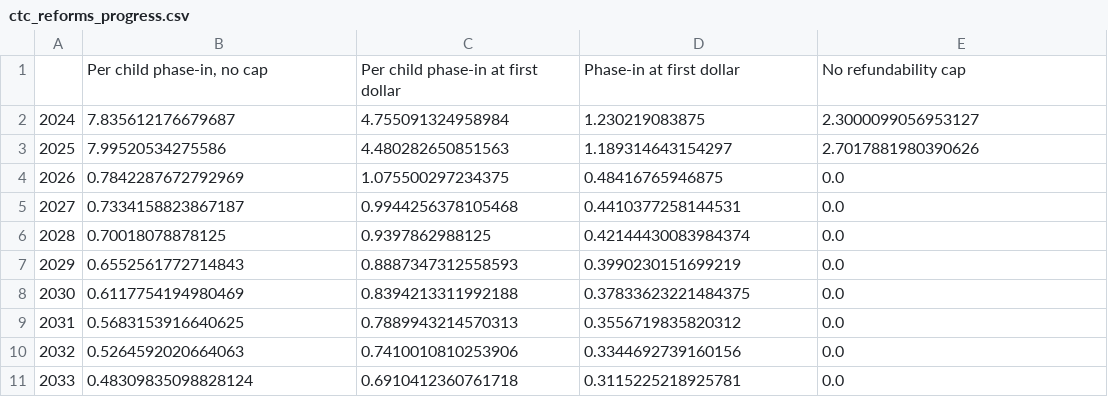
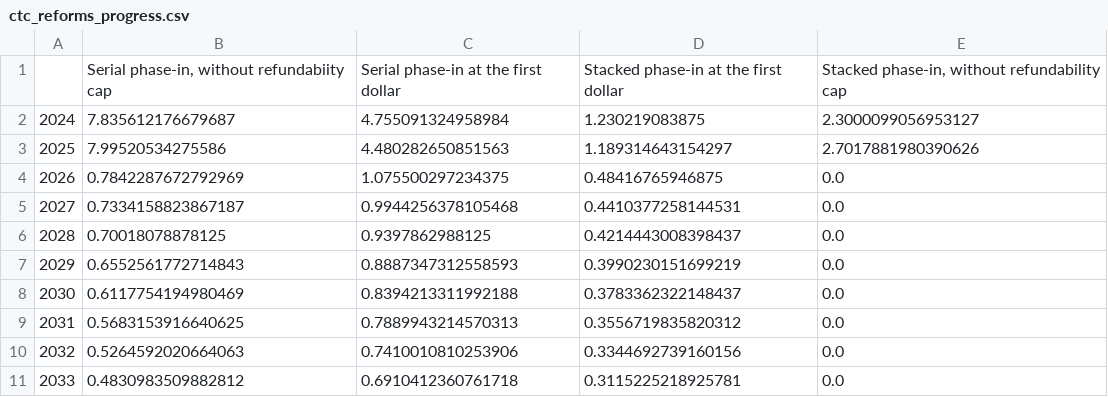
Before and after one commit to PolicyEngine/analysis-notebooks, a CSV file: us/irs/income/credits/ctc/ctc_reforms_progress.csv, drawn as a sheet.

```diff
--- a/us/irs/income/credits/ctc/ctc_reforms_progress.csv
+++ b/us/irs/income/credits/ctc/ctc_reforms_progress.csv
@@ -1,2 +1,2 @@
-,"Per child phase-in, no cap",Per child phase-in at first dollar,Phase-in at first dollar,No refundability cap
+,"Serial phase-in, without refundabiity cap",Serial phase-in at the first dollar,Stacked phase-in at the first dollar,"Stacked phase-in, without refundability cap"
 2024,7.835612176679687,4.755091324958984,1.230219083875,2.3000099056953127
@@ -5,7 +5,7 @@
 2027,0.7334158823867187,0.9944256378105468,0.4410377258144531,0.0
-2028,0.70018078878125,0.9397862988125,0.42144430083984374,0.0
+2028,0.70018078878125,0.9397862988125,0.4214443008398437,0.0
 2029,0.6552561772714843,0.8887347312558593,0.3990230151699219,0.0
-2030,0.6117754194980469,0.8394213311992188,0.37833623221484375,0.0
+2030,0.6117754194980469,0.8394213311992188,0.3783362322148437,0.0
 2031,0.5683153916640625,0.7889943214570313,0.3556719835820312,0.0
 2032,0.5264592020664063,0.7410010810253906,0.3344692739160156,0.0
-2033,0.48309835098828124,0.6910412360761718,0.3115225218925781,0.0
+2033,0.4830983509882812,0.6910412360761718,0.3115225218925781,0.0
```
Also changed, not shown: 1 other file.
